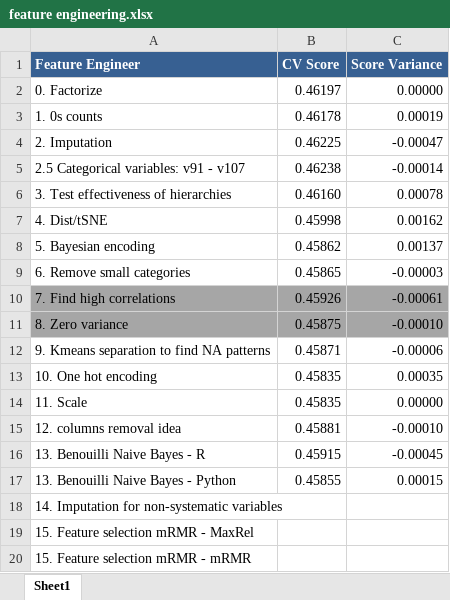
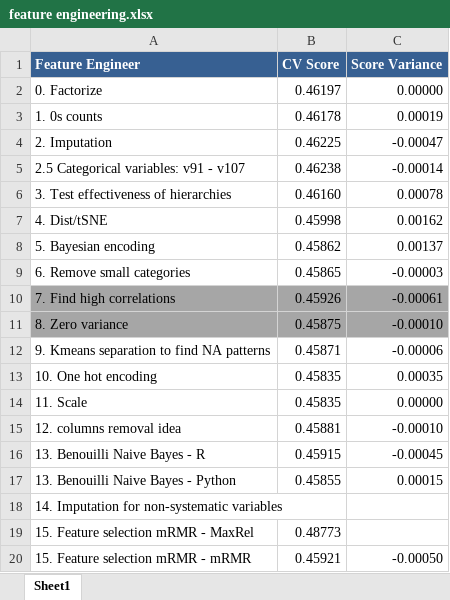
Before and after one commit to ivanliu1989/BNP-Paribas-Cardif-Claims-Management, an Excel workbook: other/feature engineering.xlsx, sheet Sheet1, drawn as a sheet; values as stored, in another font and other column widths than the file's, no borders; conditional formats not drawn; the diff names each change by its address in the sheet, - before the commit and + after, or states it on an @@ line.

```diff
--- a/other/feature engineering.xlsx (sheet Sheet1)
+++ b/other/feature engineering.xlsx (sheet Sheet1)
-B19 (CV Score): (empty)
+B19 (CV Score): 0.48773
-B20 (CV Score): (empty)
+B20 (CV Score): 0.45921
-C20 (Score Variance): (empty)
+C20 (Score Variance): -0.00050
```
Also changed, not shown: 1 other file.
